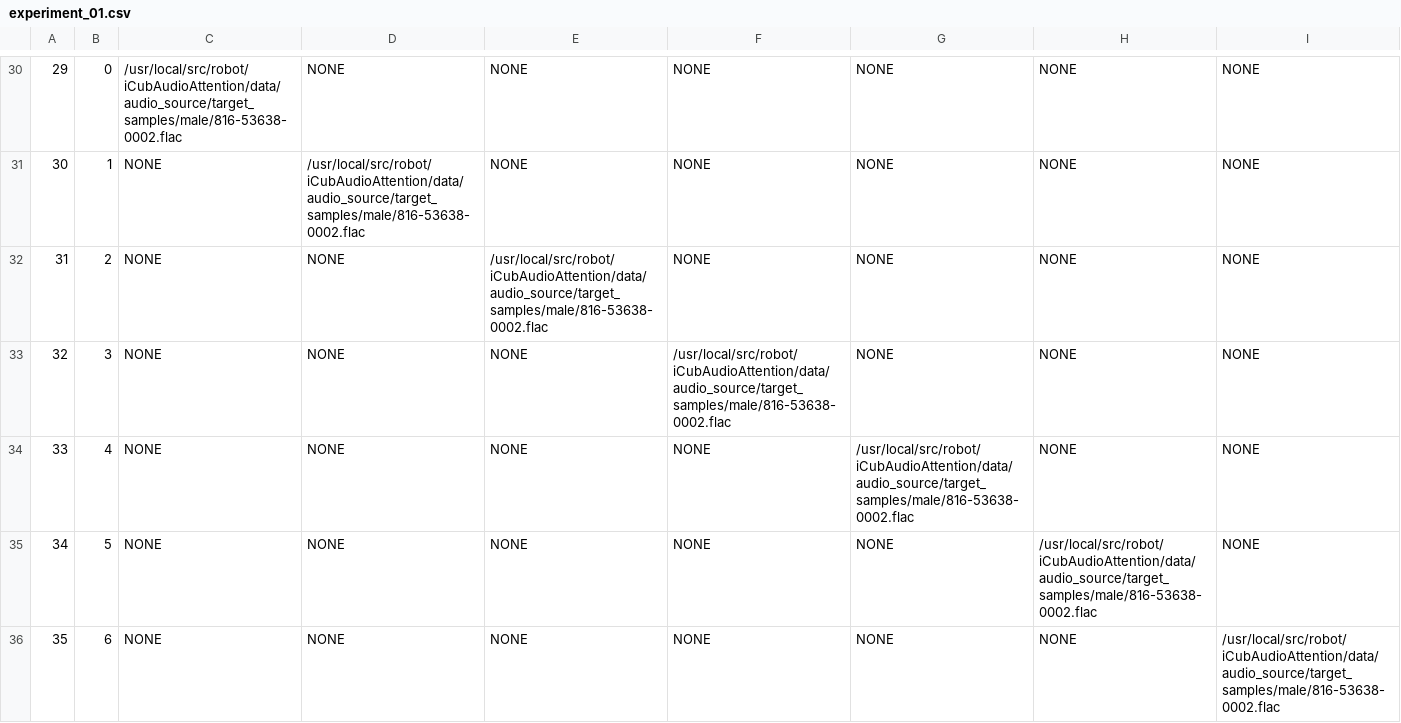
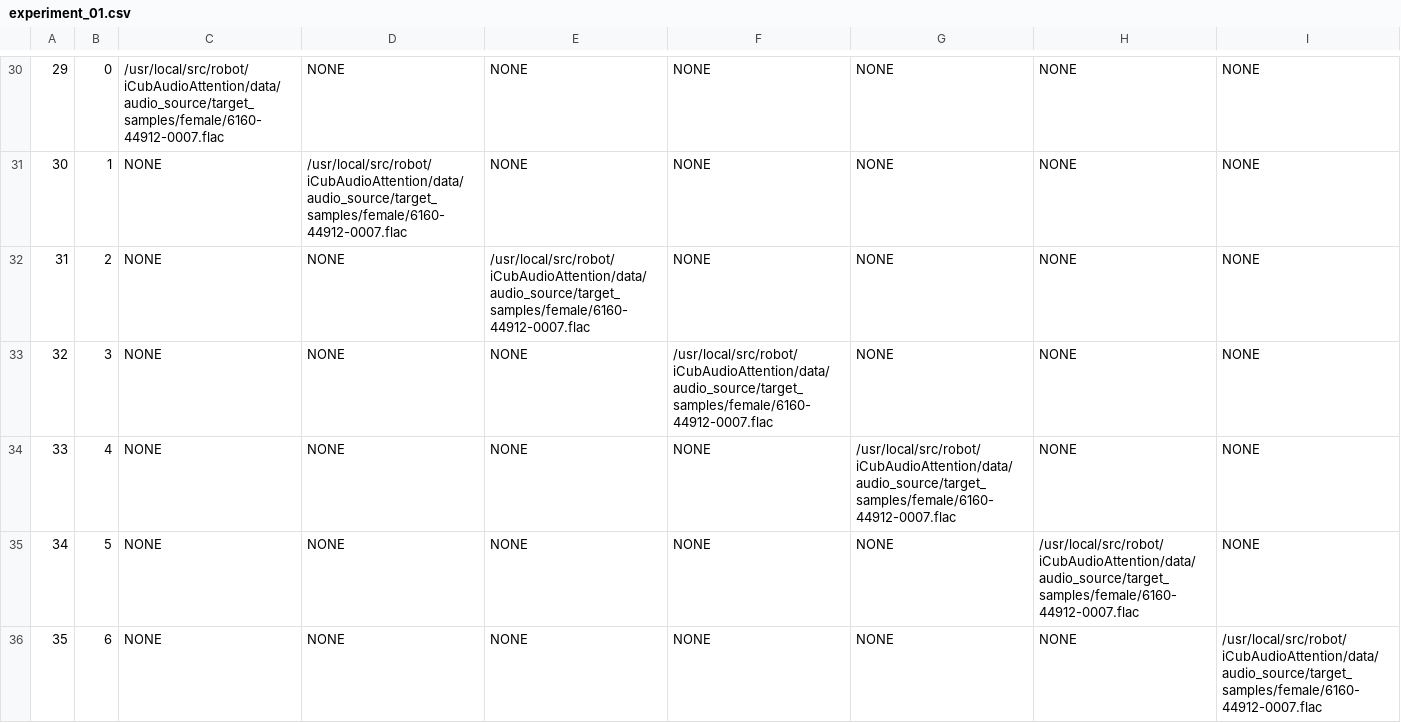
Before and after one commit to TataLab/iCubAudioAttention, a CSV file: src/audioExperiment/audioPlayer/experiment_01.csv, drawn as a sheet; only a part is shown, gaps mark what is left out; the diff covers the shown part only; the diff names each change by its address in the sheet, - before the commit and + after, or states it on an @@ line.

```diff
--- a/src/audioExperiment/audioPlayer/experiment_01.csv
+++ b/src/audioExperiment/audioPlayer/experiment_01.csv
-C30: /usr/local/src/robot/iCubAudioAttention/data/audio_source/target_samples/male/816-53638-0002.flac
+C30: /usr/local/src/robot/iCubAudioAttention/data/audio_source/target_samples/female/6160-44912-0007.flac
-D31: /usr/local/src/robot/iCubAudioAttention/data/audio_source/target_samples/male/816-53638-0002.flac
+D31: /usr/local/src/robot/iCubAudioAttention/data/audio_source/target_samples/female/6160-44912-0007.flac
-E32: /usr/local/src/robot/iCubAudioAttention/data/audio_source/target_samples/male/816-53638-0002.flac
+E32: /usr/local/src/robot/iCubAudioAttention/data/audio_source/target_samples/female/6160-44912-0007.flac
-F33: /usr/local/src/robot/iCubAudioAttention/data/audio_source/target_samples/male/816-53638-0002.flac
+F33: /usr/local/src/robot/iCubAudioAttention/data/audio_source/target_samples/female/6160-44912-0007.flac
-G34: /usr/local/src/robot/iCubAudioAttention/data/audio_source/target_samples/male/816-53638-0002.flac
+G34: /usr/local/src/robot/iCubAudioAttention/data/audio_source/target_samples/female/6160-44912-0007.flac
-H35: /usr/local/src/robot/iCubAudioAttention/data/audio_source/target_samples/male/816-53638-0002.flac
+H35: /usr/local/src/robot/iCubAudioAttention/data/audio_source/target_samples/female/6160-44912-0007.flac
-I36: /usr/local/src/robot/iCubAudioAttention/data/audio_source/target_samples/male/816-53638-0002.flac
+I36: /usr/local/src/robot/iCubAudioAttention/data/audio_source/target_samples/female/6160-44912-0007.flac
```
Also changed, not shown: 63 edited cells elsewhere in this file, src/audioExperiment/audioPlayer/experiment_03.csv, 2 other files.
